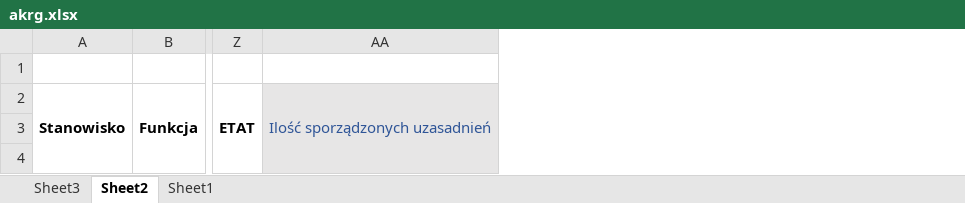
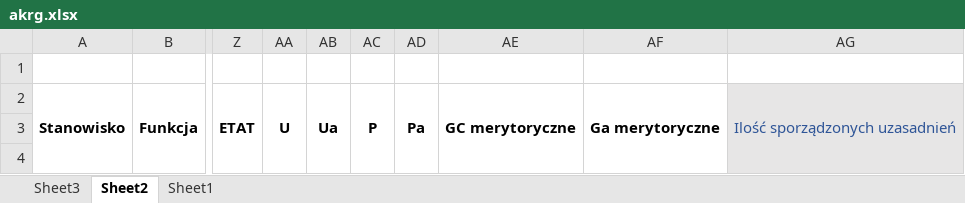
Before and after one commit to RolandSkowronek1972/statystyki, an Excel workbook: Statystyki_2018/Template/akrg.xlsx, sheet Sheet2, drawn as a sheet; only a part is shown, gaps mark what is left out; values as stored, in another font and other column widths than the file's, no borders; the diff names each change by its address in the sheet, - before the commit and + after, or states it on an @@ line.

```diff
--- a/Statystyki_2018/Template/akrg.xlsx (sheet Sheet2)
+++ b/Statystyki_2018/Template/akrg.xlsx (sheet Sheet2)
+column AA, row 2: U
+column AB, row 2: Ua
+column AC, row 2: P
+column AD, row 2: Pa
+column AE, row 2: GC merytoryczne
+column AF, row 2: Ga merytoryczne
```
Also changed, not shown: Statystyki_2018/Template/akrg_.xlsx, 38 other files.
